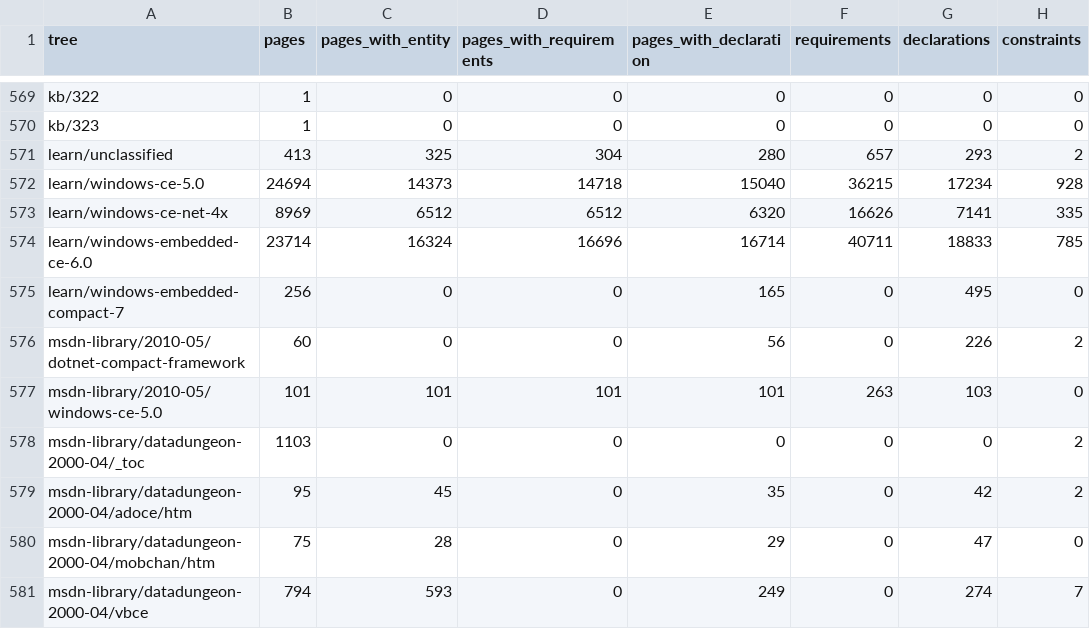
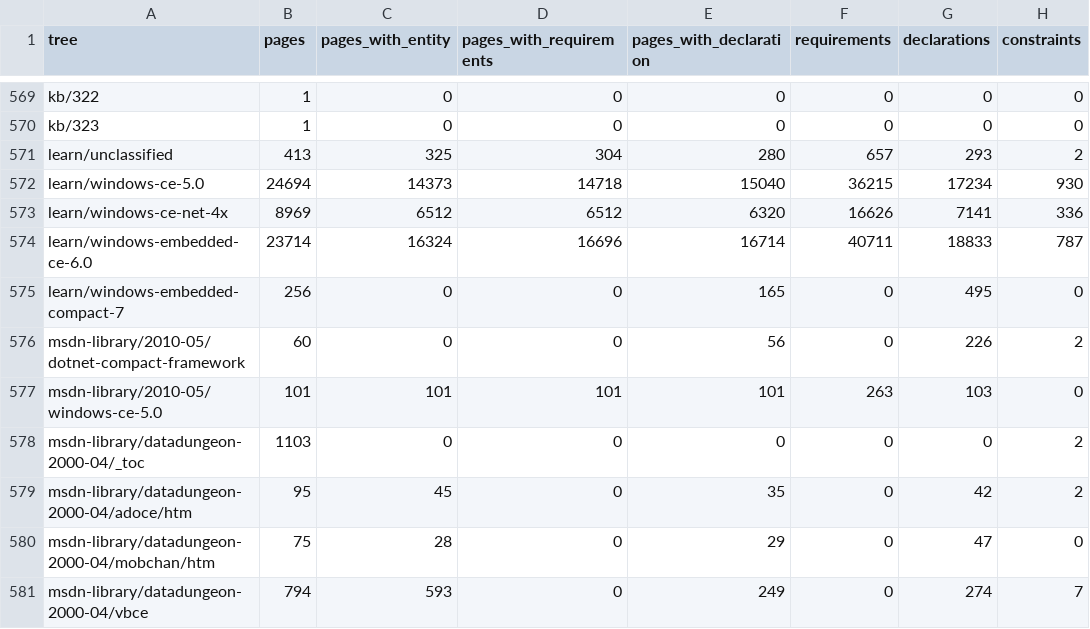
Before and after one commit to kagurasumusun/wince-docs-corpus, a TSV file: knowledge/reports/coverage-by-tree.tsv, drawn as a sheet; only a part is shown, gaps mark what is left out.

```diff
--- a/knowledge/reports/coverage-by-tree.tsv
+++ b/knowledge/reports/coverage-by-tree.tsv
@@ -571,5 +571,5 @@ kb/323	1	0	0	0	0	0	0
 learn/unclassified	413	325	304	280	657	293	2
-learn/windows-ce-5.0	24694	14373	14718	15040	36215	17234	928
-learn/windows-ce-net-4x	8969	6512	6512	6320	16626	7141	335
-learn/windows-embedded-ce-6.0	23714	16324	16696	16714	40711	18833	785
+learn/windows-ce-5.0	24694	14373	14718	15040	36215	17234	930
+learn/windows-ce-net-4x	8969	6512	6512	6320	16626	7141	336
+learn/windows-embedded-ce-6.0	23714	16324	16696	16714	40711	18833	787
 learn/windows-embedded-compact-7	256	0	0	165	0	495	0
```
Also changed, not shown: knowledge/reports/cleanroom.tsv, 18 other files.
